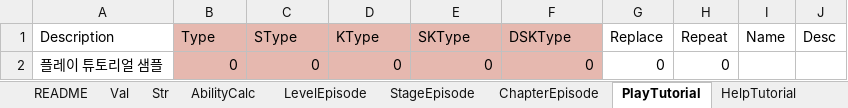
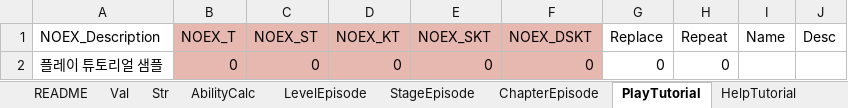
Before and after one commit to devmodle/0300000001.module_unitypackages, an Excel workbook: Templates/Tables/EtcInfo/G_EtcInfoTable.xlsx, sheet PlayTutorial, drawn as a sheet; only a part is shown; values as stored, in another font and other column widths than the file's, no borders; charts and pictures not drawn; the diff names each change by its address in the sheet, - before the commit and + after, or states it on an @@ line.

```diff
--- a/Templates/Tables/EtcInfo/G_EtcInfoTable.xlsx (sheet PlayTutorial)
+++ b/Templates/Tables/EtcInfo/G_EtcInfoTable.xlsx (sheet PlayTutorial)
-A1: Description
+A1: NOEX_Description
-B1: Type
+B1: NOEX_T
-C1: SType
+C1: NOEX_ST
-D1: KType
+D1: NOEX_KT
-E1: SKType
+E1: NOEX_SKT
-F1: DSKType
+F1: NOEX_DSKT
```
Also changed, not shown: sheet HelpTutorial, sheet HitFX, sheet BuffFX, sheet DebuffFX, sheet AbilityCalc, sheet ChapterEpisode, 3 more sheets, Templates/Tables/AbilityInfo/G_AbilityInfoTable.xlsx, Templates/Tables/ProductInfo/G_ProductInfoTable.xlsx, 15 other files.
